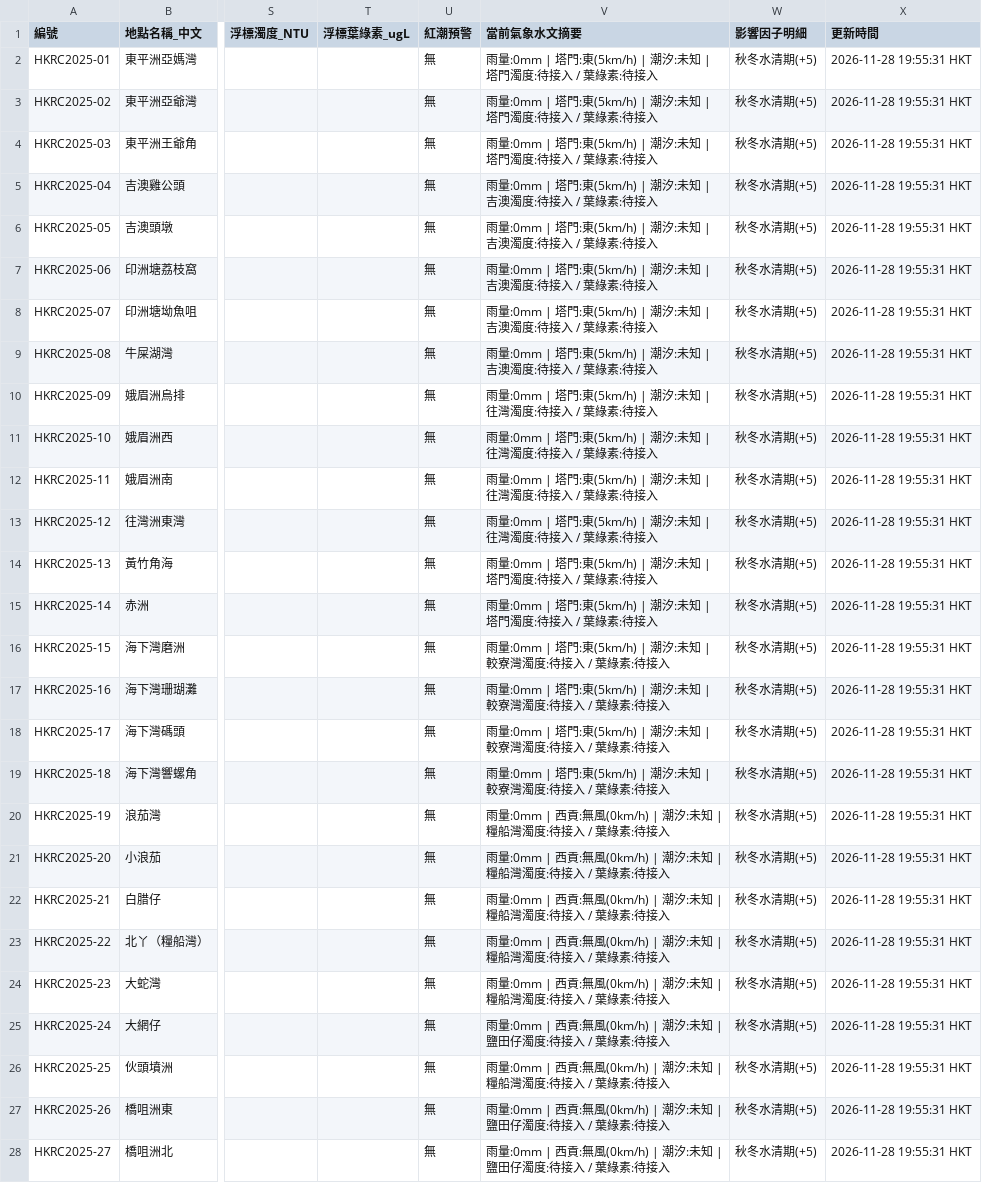
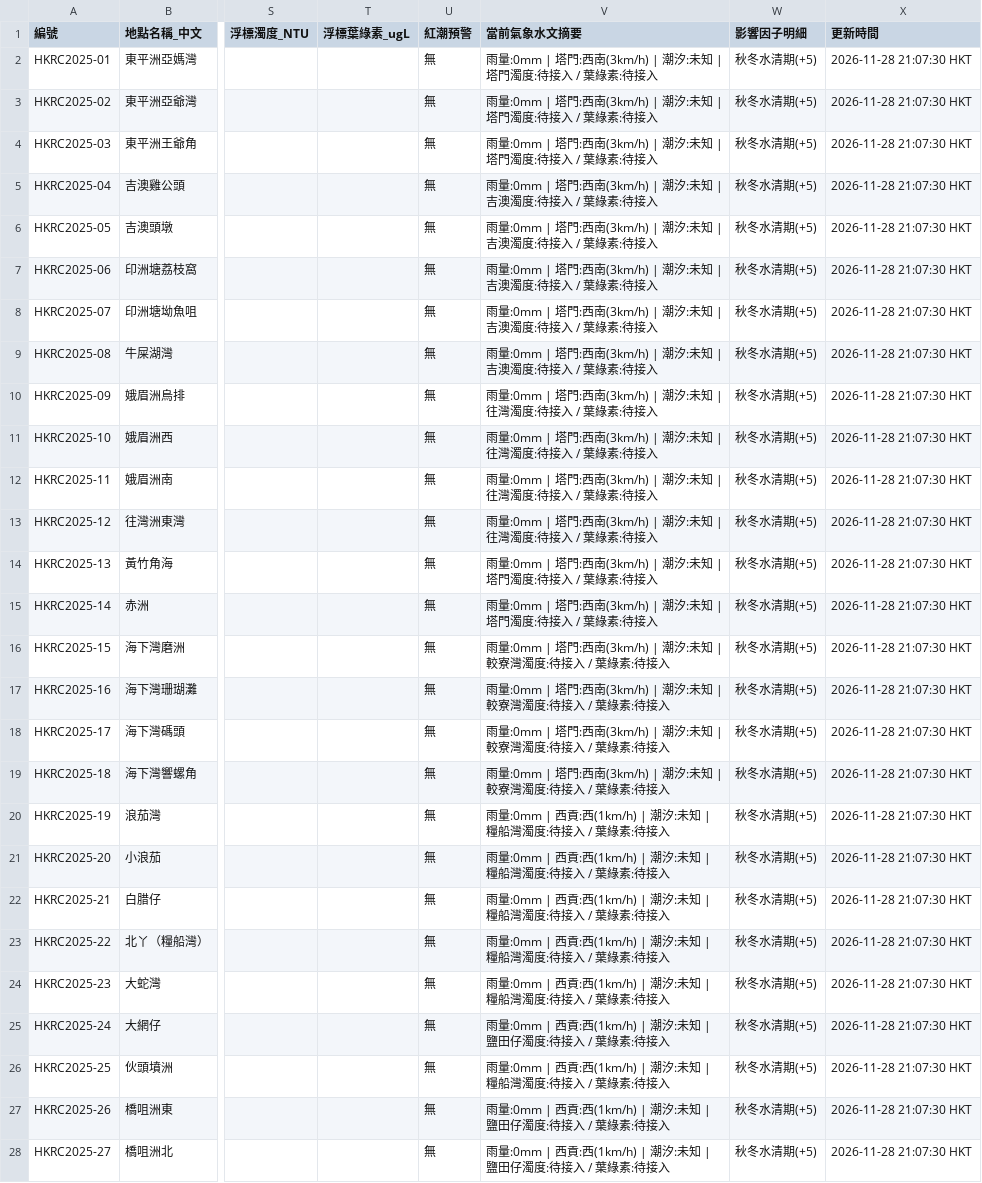
Before and after one commit to chanswc-sys/hk-dive-visibility-api, a CSV file: visibility_latest.csv, drawn as a sheet; only a part is shown, gaps mark what is left out; the diff covers the shown part only; the diff names each change by its address in the sheet, - before the commit and + after, or states it on an @@ line.

```diff
--- a/visibility_latest.csv
+++ b/visibility_latest.csv
-V2:V4 (當前氣象水文摘要): …| 塔門:東(5km/h) | 潮汐:…
+V2:V4 (當前氣象水文摘要): …| 塔門:西南(3km/h) | 潮汐:…
-X2:X28 (更新時間): 2026-11-28 19:55:31 HKT
+X2:X28 (更新時間): 2026-11-28 21:07:30 HKT
-V5:V9 (當前氣象水文摘要): …| 塔門:東(5km/h) | 潮汐:…
+V5:V9 (當前氣象水文摘要): …| 塔門:西南(3km/h) | 潮汐:…
-V10:V13 (當前氣象水文摘要): …| 塔門:東(5km/h) | 潮汐:…
+V10:V13 (當前氣象水文摘要): …| 塔門:西南(3km/h) | 潮汐:…
-V14:V15 (當前氣象水文摘要): …| 塔門:東(5km/h) | 潮汐:…
+V14:V15 (當前氣象水文摘要): …| 塔門:西南(3km/h) | 潮汐:…
-V16:V19 (當前氣象水文摘要): …| 塔門:東(5km/h) | 潮汐:…
+V16:V19 (當前氣象水文摘要): …| 塔門:西南(3km/h) | 潮汐:…
-V20:V24 (當前氣象水文摘要): …| 西貢:無風(0km/h) | 潮汐:…
+V20:V24 (當前氣象水文摘要): …| 西貢:西(1km/h) | 潮汐:…
-V25 (當前氣象水文摘要): …| 西貢:無風(0km/h) | 潮汐:…
+V25 (當前氣象水文摘要): …| 西貢:西(1km/h) | 潮汐:…
-V26 (當前氣象水文摘要): …| 西貢:無風(0km/h) | 潮汐:…
+V26 (當前氣象水文摘要): …| 西貢:西(1km/h) | 潮汐:…
-V27:V28 (當前氣象水文摘要): …| 西貢:無風(0km/h) | 潮汐:…
+V27:V28 (當前氣象水文摘要): …| 西貢:西(1km/h) | 潮汐:…
```
Also changed, not shown: 36 edited cells elsewhere in this file, dive_sites_visibility_latest.csv, 2 other files.
